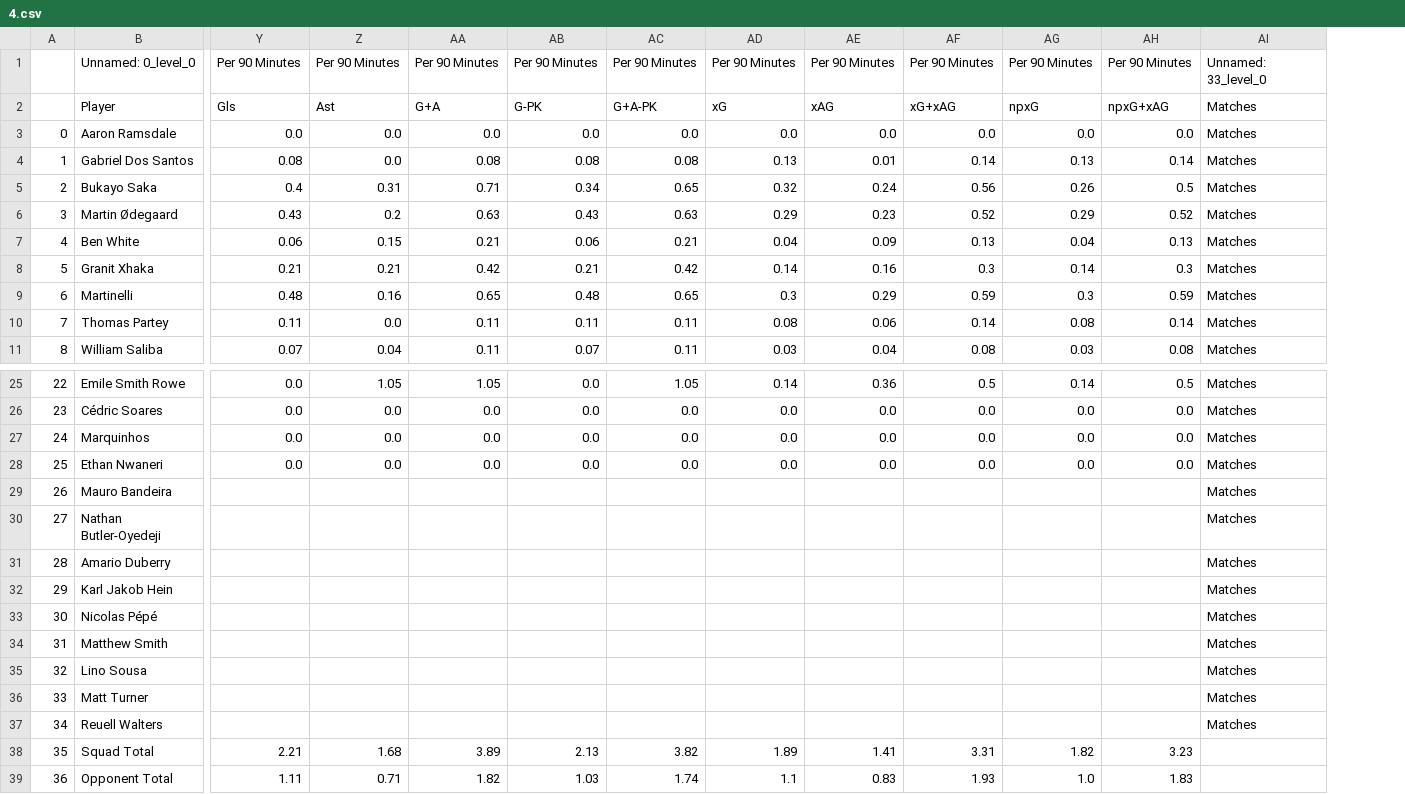
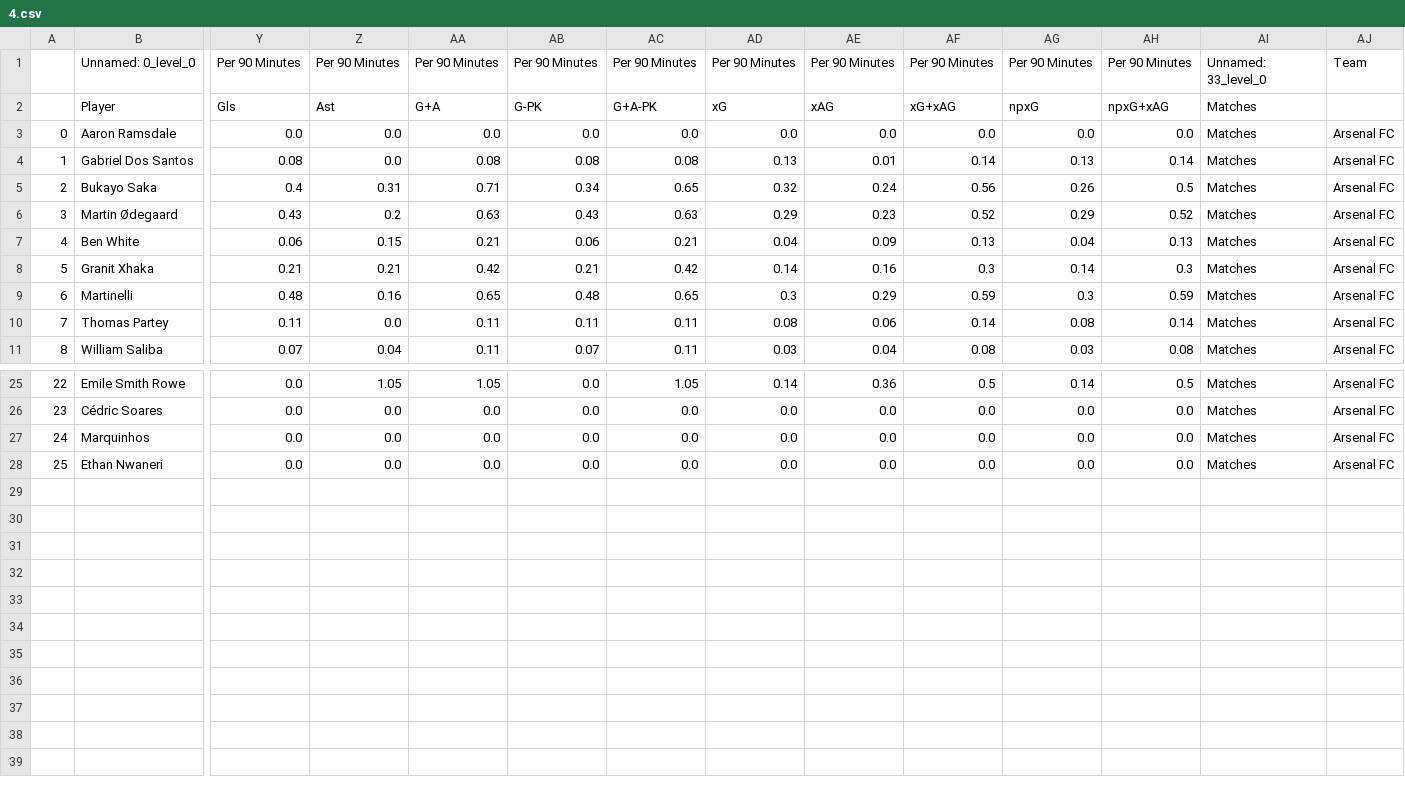
Before and after one commit to abhishank11/PremierLeagueAnalysis, a CSV file: 4.csv, drawn as a sheet; only a part is shown, gaps mark what is left out; removed rows and columns are numbered as before the commit, all else as after; rows hold the shown columns only; the diff names each change by its address in the sheet, - before the commit and + after, or states it on an @@ line.

```diff
--- a/4.csv
+++ b/4.csv
+column AJ, rows 1-11: Team |  | Arsenal FC | Arsenal FC | Arsenal FC | Arsenal FC | Arsenal FC | Arsenal FC | Arsenal FC | Arsenal FC | Arsenal FC; rows 25-28: all Arsenal FC
-row 29: 26 | Mauro Bandeira |  |  |  |  |  |  |  |  |  |  | Matches
-row 30: 27 | Nathan Butler-Oyedeji |  |  |  |  |  |  |  |  |  |  | Matches
-row 31: 28 | Amario Duberry |  |  |  |  |  |  |  |  |  |  | Matches
-row 32: 29 | Karl Jakob Hein |  |  |  |  |  |  |  |  |  |  | Matches
-row 33: 30 | Nicolas Pépé |  |  |  |  |  |  |  |  |  |  | Matches
-row 34: 31 | Matthew Smith |  |  |  |  |  |  |  |  |  |  | Matches
-row 35: 32 | Lino Sousa |  |  |  |  |  |  |  |  |  |  | Matches
-row 36: 33 | Matt Turner |  |  |  |  |  |  |  |  |  |  | Matches
-row 37: 34 | Reuell Walters |  |  |  |  |  |  |  |  |  |  | Matches
-row 38: 35 | Squad Total | 2.21 | 1.68 | 3.89 | 2.13 | 3.82 | 1.89 | 1.41 | 3.31 | 1.82 | 3.23
-row 39: 36 | Opponent Total | 1.11 | 0.71 | 1.82 | 1.03 | 1.74 | 1.1 | 0.83 | 1.93 | 1.0 | 1.83
```
Also changed, not shown: 1.csv, 3.csv, 7 other files.
